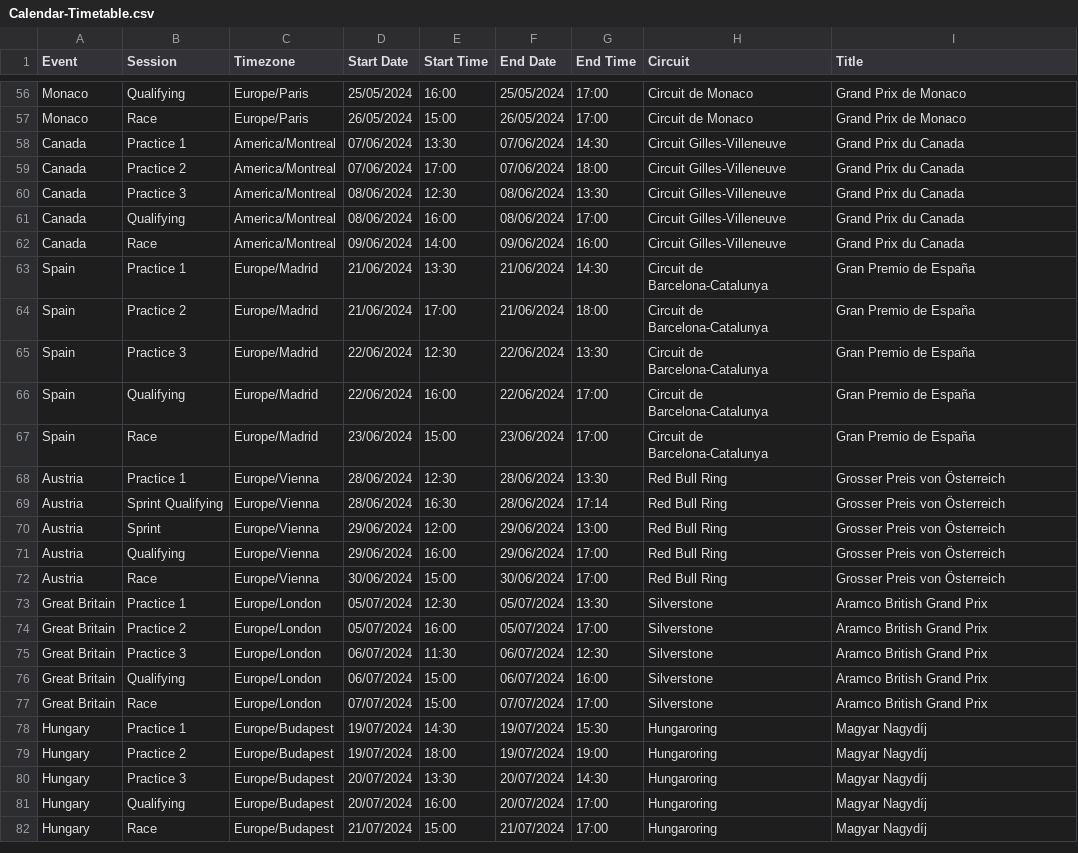
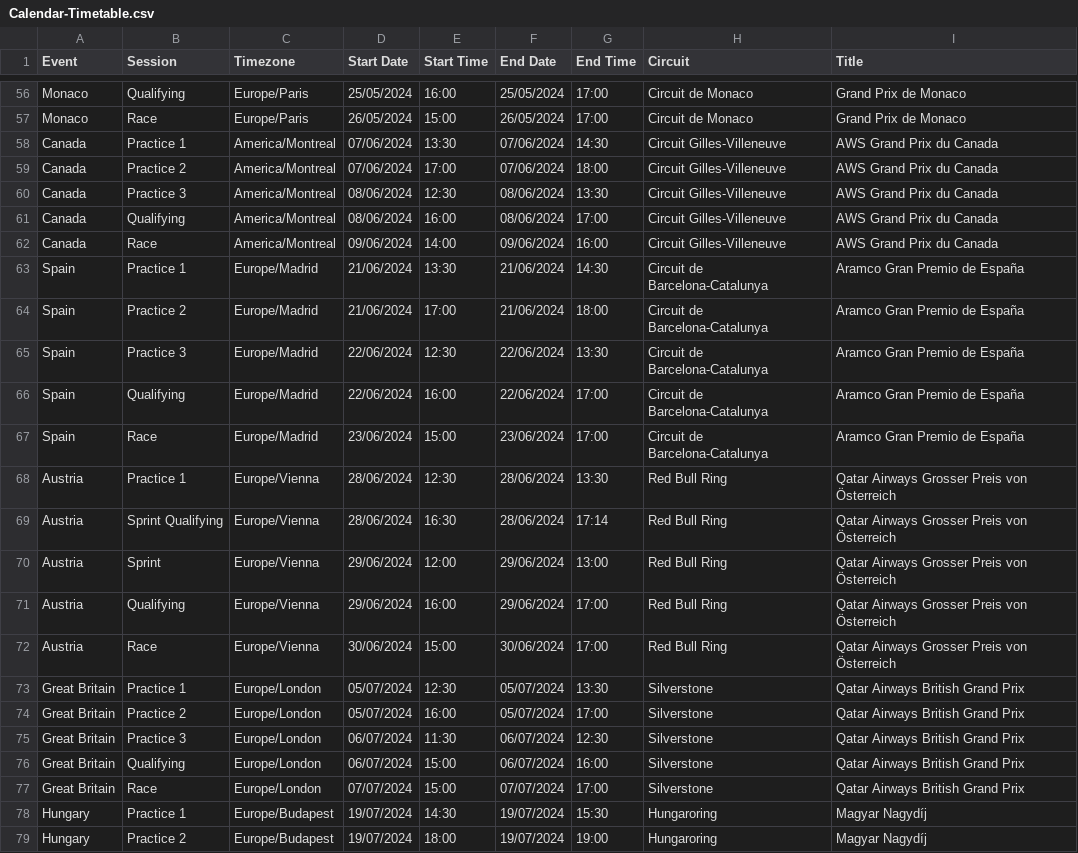
Before and after one commit to robinvenables/calendars, a CSV file: f1/F1/Calendar-Timetable.csv, drawn as a sheet; only a part is shown, gaps mark what is left out; the shorter side is filled out with more unchanged rows; the diff covers the shown part only.

Commit message:
Update race titles for 2024

```diff
--- a/f1/F1/Calendar-Timetable.csv
+++ b/f1/F1/Calendar-Timetable.csv
@@ -57,22 +57,22 @@ Monaco,Qualifying,Europe/Paris,25/05/2024,16:00,25/05/2024,17:00,Circuit de Mona
 Monaco,Race,Europe/Paris,26/05/2024,15:00,26/05/2024,17:00,Circuit de Monaco,Grand Prix de Monaco
-Canada,Practice 1,America/Montreal,07/06/2024,13:30,07/06/2024,14:30,Circuit Gilles-Villeneuve,Grand Prix du Canada
-Canada,Practice 2,America/Montreal,07/06/2024,17:00,07/06/2024,18:00,Circuit Gilles-Villeneuve,Grand Prix du Canada
-Canada,Practice 3,America/Montreal,08/06/2024,12:30,08/06/2024,13:30,Circuit Gilles-Villeneuve,Grand Prix du Canada
-Canada,Qualifying,America/Montreal,08/06/2024,16:00,08/06/2024,17:00,Circuit Gilles-Villeneuve,Grand Prix du Canada
-Canada,Race,America/Montreal,09/06/2024,14:00,09/06/2024,16:00,Circuit Gilles-Villeneuve,Grand Prix du Canada
-Spain,Practice 1,Europe/Madrid,21/06/2024,13:30,21/06/2024,14:30,Circuit de Barcelona-Catalunya,Gran Premio de España
-Spain,Practice 2,Europe/Madrid,21/06/2024,17:00,21/06/2024,18:00,Circuit de Barcelona-Catalunya,Gran Premio de España
-Spain,Practice 3,Europe/Madrid,22/06/2024,12:30,22/06/2024,13:30,Circuit de Barcelona-Catalunya,Gran Premio de España
-Spain,Qualifying,Europe/Madrid,22/06/2024,16:00,22/06/2024,17:00,Circuit de Barcelona-Catalunya,Gran Premio de España
-Spain,Race,Europe/Madrid,23/06/2024,15:00,23/06/2024,17:00,Circuit de Barcelona-Catalunya,Gran Premio de España
-Austria,Practice 1,Europe/Vienna,28/06/2024,12:30,28/06/2024,13:30,Red Bull Ring,Grosser Preis von Österreich
-Austria,Sprint Qualifying,Europe/Vienna,28/06/2024,16:30,28/06/2024,17:14,Red Bull Ring,Grosser Preis von Österreich
-Austria,Sprint,Europe/Vienna,29/06/2024,12:00,29/06/2024,13:00,Red Bull Ring,Grosser Preis von Österreich
-Austria,Qualifying,Europe/Vienna,29/06/2024,16:00,29/06/2024,17:00,Red Bull Ring,Grosser Preis von Österreich
-Austria,Race,Europe/Vienna,30/06/2024,15:00,30/06/2024,17:00,Red Bull Ring,Grosser Preis von Österreich
-Great Britain,Practice 1,Europe/London,05/07/2024,12:30,05/07/2024,13:30,Silverstone,Aramco British Grand Prix
-Great Britain,Practice 2,Europe/London,05/07/2024,16:00,05/07/2024,17:00,Silverstone,Aramco British Grand Prix
-Great Britain,Practice 3,Europe/London,06/07/2024,11:30,06/07/2024,12:30,Silverstone,Aramco British Grand Prix
-Great Britain,Qualifying,Europe/London,06/07/2024,15:00,06/07/2024,16:00,Silverstone,Aramco British Grand Prix
-Great Britain,Race,Europe/London,07/07/2024,15:00,07/07/2024,17:00,Silverstone,Aramco British Grand Prix
+Canada,Practice 1,America/Montreal,07/06/2024,13:30,07/06/2024,14:30,Circuit Gilles-Villeneuve,AWS Grand Prix du Canada
+Canada,Practice 2,America/Montreal,07/06/2024,17:00,07/06/2024,18:00,Circuit Gilles-Villeneuve,AWS Grand Prix du Canada
+Canada,Practice 3,America/Montreal,08/06/2024,12:30,08/06/2024,13:30,Circuit Gilles-Villeneuve,AWS Grand Prix du Canada
+Canada,Qualifying,America/Montreal,08/06/2024,16:00,08/06/2024,17:00,Circuit Gilles-Villeneuve,AWS Grand Prix du Canada
+Canada,Race,America/Montreal,09/06/2024,14:00,09/06/2024,16:00,Circuit Gilles-Villeneuve,AWS Grand Prix du Canada
+Spain,Practice 1,Europe/Madrid,21/06/2024,13:30,21/06/2024,14:30,Circuit de Barcelona-Catalunya,Aramco Gran Premio de España
+Spain,Practice 2,Europe/Madrid,21/06/2024,17:00,21/06/2024,18:00,Circuit de Barcelona-Catalunya,Aramco Gran Premio de España
+Spain,Practice 3,Europe/Madrid,22/06/2024,12:30,22/06/2024,13:30,Circuit de Barcelona-Catalunya,Aramco Gran Premio de España
+Spain,Qualifying,Europe/Madrid,22/06/2024,16:00,22/06/2024,17:00,Circuit de Barcelona-Catalunya,Aramco Gran Premio de España
+Spain,Race,Europe/Madrid,23/06/2024,15:00,23/06/2024,17:00,Circuit de Barcelona-Catalunya,Aramco Gran Premio de España
+Austria,Practice 1,Europe/Vienna,28/06/2024,12:30,28/06/2024,13:30,Red Bull Ring,Qatar Airways Grosser Preis von Österreich
+Austria,Sprint Qualifying,Europe/Vienna,28/06/2024,16:30,28/06/2024,17:14,Red Bull Ring,Qatar Airways Grosser Preis von Österreich
+Austria,Sprint,Europe/Vienna,29/06/2024,12:00,29/06/2024,13:00,Red Bull Ring,Qatar Airways Grosser Preis von Österreich
+Austria,Qualifying,Europe/Vienna,29/06/2024,16:00,29/06/2024,17:00,Red Bull Ring,Qatar Airways Grosser Preis von Österreich
+Austria,Race,Europe/Vienna,30/06/2024,15:00,30/06/2024,17:00,Red Bull Ring,Qatar Airways Grosser Preis von Österreich
+Great Britain,Practice 1,Europe/London,05/07/2024,12:30,05/07/2024,13:30,Silverstone,Qatar Airways British Grand Prix
+Great Britain,Practice 2,Europe/London,05/07/2024,16:00,05/07/2024,17:00,Silverstone,Qatar Airways British Grand Prix
+Great Britain,Practice 3,Europe/London,06/07/2024,11:30,06/07/2024,12:30,Silverstone,Qatar Airways British Grand Prix
+Great Britain,Qualifying,Europe/London,06/07/2024,15:00,06/07/2024,16:00,Silverstone,Qatar Airways British Grand Prix
+Great Britain,Race,Europe/London,07/07/2024,15:00,07/07/2024,17:00,Silverstone,Qatar Airways British Grand Prix
 Hungary,Practice 1,Europe/Budapest,19/07/2024,14:30,19/07/2024,15:30,Hungaroring,Magyar Nagydíj
```
Also changed, not shown: 47 edited cells elsewhere in this file, 1 other file.
